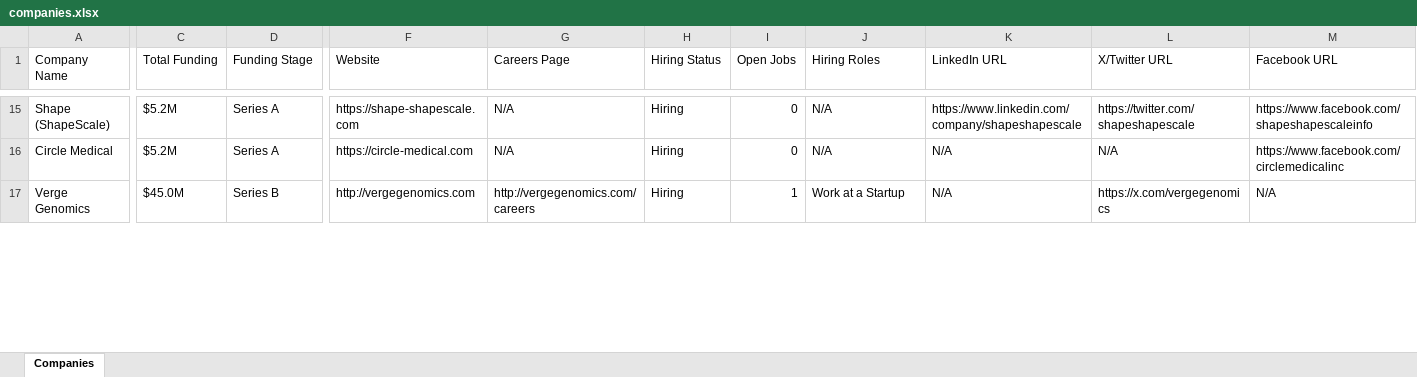
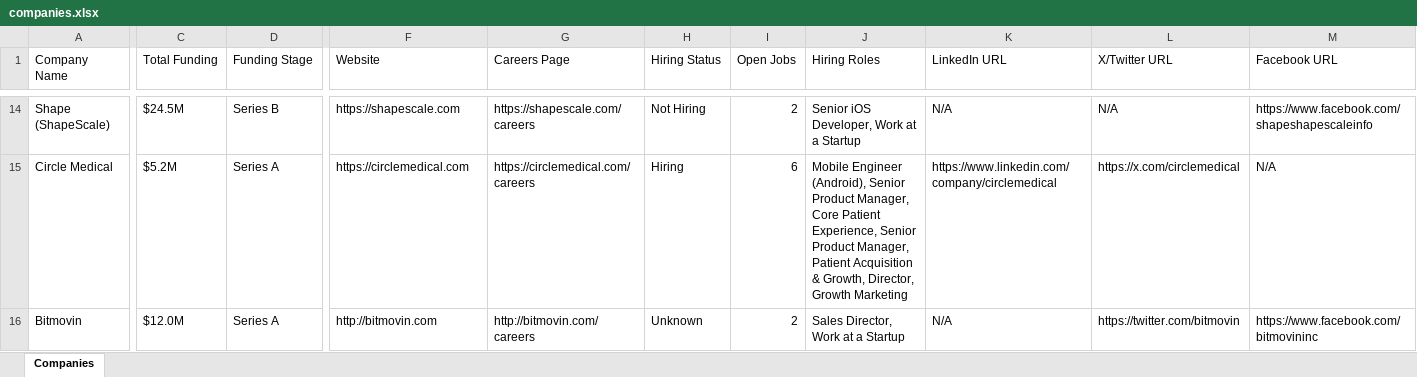
Before and after one commit to usergit535/talent_intelligence_project_2, an Excel workbook: output/companies.xlsx, sheet Companies, drawn as a sheet; only a part is shown, gaps mark what is left out; values as stored, in another font and other column widths than the file's, no cell formats; addresses are those after the commit; the diff covers the shown part only; the diff names each change by its address in the sheet, - before the commit and + after, or states it on an @@ line.

```diff
--- a/output/companies.xlsx (sheet Companies)
+++ b/output/companies.xlsx (sheet Companies)
-C14 (Total Funding): $5.2M
+C14 (Total Funding): $24.5M
-D14 (Funding Stage): Series A
+D14 (Funding Stage): Series B
-F14 (Website): https://shape-shapescale.com
+F14 (Website): https://shapescale.com
-G14 (Careers Page): N/A
+G14 (Careers Page): https://shapescale.com/careers
-H14 (Hiring Status): Hiring
+H14 (Hiring Status): Not Hiring
-I14 (Open Jobs): 0
+I14 (Open Jobs): 2
-J14 (Hiring Roles): N/A
+J14 (Hiring Roles): Senior iOS Developer, Work at a Startup
-K14 (LinkedIn URL): https://www.linkedin.com/company/shapeshapescale
+K14 (LinkedIn URL): N/A
-L14 (X/Twitter URL): https://twitter.com/shapeshapescale
+L14 (X/Twitter URL): N/A
-F15 (Website): https://circle-medical.com
+F15 (Website): https://circlemedical.com
-G15 (Careers Page): N/A
+G15 (Careers Page): https://circlemedical.com/careers
-I15 (Open Jobs): 0
+I15 (Open Jobs): 6
-J15 (Hiring Roles): N/A
+J15 (Hiring Roles): Mobile Engineer (Android), Senior Product Manager, Core Patient Experience, Senior Product Manager, Patient Acquisition & Growth, Director, Growth Marketing
-K15 (LinkedIn URL): N/A
+K15 (LinkedIn URL): https://www.linkedin.com/company/circlemedical
-L15 (X/Twitter URL): N/A
+L15 (X/Twitter URL): https://x.com/circlemedical
-M15 (Facebook URL): https://www.facebook.com/circlemedicalinc
+M15 (Facebook URL): N/A
-A16 (Company Name): Verge Genomics
+A16 (Company Name): Bitmovin
-C16 (Total Funding): $45.0M
+C16 (Total Funding): $12.0M
-D16 (Funding Stage): Series B
+D16 (Funding Stage): Series A
-F16 (Website): http://vergegenomics.com
+F16 (Website): http://bitmovin.com
-G16 (Careers Page): http://vergegenomics.com/careers
+G16 (Careers Page): http://bitmovin.com/careers
-H16 (Hiring Status): Hiring
+H16 (Hiring Status): Unknown
-I16 (Open Jobs): 1
+I16 (Open Jobs): 2
-J16 (Hiring Roles): Work at a Startup
+J16 (Hiring Roles): Sales Director, Work at a Startup
-L16 (X/Twitter URL): https://x.com/vergegenomics
+L16 (X/Twitter URL): https://twitter.com/bitmovin
-M16 (Facebook URL): N/A
+M16 (Facebook URL): https://www.facebook.com/bitmovininc
```
Also changed, not shown: 20 added rows, 20 removed rows and 687 edited cells elsewhere in this sheet, cell formats, 1 other file.
